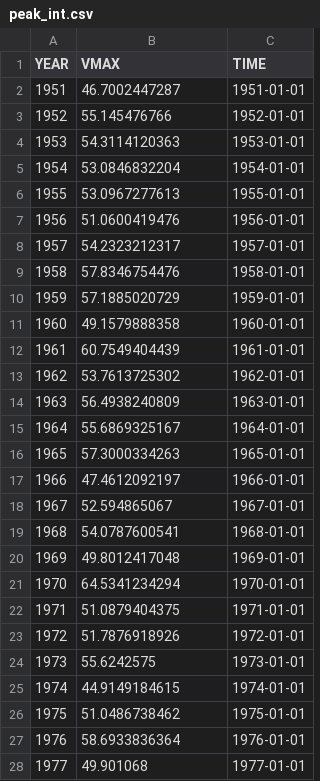
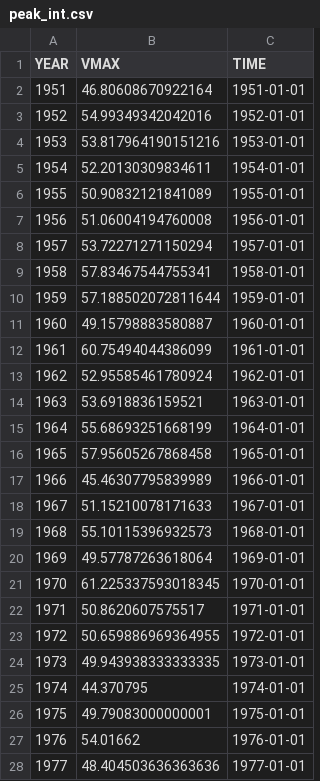
Before and after one commit to ngcaden/pacific_typhoon_model, a CSV file: peak_int.csv, drawn as a sheet; only a part is shown; the diff covers the shown part only.

```diff
--- a/peak_int.csv
+++ b/peak_int.csv
@@ -1,28 +1,28 @@
 YEAR,VMAX,TIME
-1951,46.7002447287,1951-01-01
-1952,55.145476766,1952-01-01
-1953,54.3114120363,1953-01-01
-1954,53.0846832204,1954-01-01
-1955,53.0967277613,1955-01-01
-1956,51.0600419476,1956-01-01
-1957,54.2323212317,1957-01-01
-1958,57.8346754476,1958-01-01
-1959,57.1885020729,1959-01-01
-1960,49.1579888358,1960-01-01
-1961,60.7549404439,1961-01-01
-1962,53.7613725302,1962-01-01
-1963,56.4938240809,1963-01-01
-1964,55.6869325167,1964-01-01
-1965,57.3000334263,1965-01-01
-1966,47.4612092197,1966-01-01
-1967,52.594865067,1967-01-01
-1968,54.0787600541,1968-01-01
-1969,49.8012417048,1969-01-01
-1970,64.5341234294,1970-01-01
-1971,51.0879404375,1971-01-01
-1972,51.7876918926,1972-01-01
-1973,55.6242575,1973-01-01
-1974,44.9149184615,1974-01-01
-1975,51.0486738462,1975-01-01
-1976,58.6933836364,1976-01-01
-1977,49.901068,1977-01-01
+1951,46.80608670922164,1951-01-01
+1952,54.99349342042016,1952-01-01
+1953,53.817964190151216,1953-01-01
+1954,52.20130309834611,1954-01-01
+1955,50.90832121841089,1955-01-01
+1956,51.06004194760008,1956-01-01
+1957,53.72271271150294,1957-01-01
+1958,57.83467544755341,1958-01-01
+1959,57.188502072811644,1959-01-01
+1960,49.15798883580887,1960-01-01
+1961,60.75494044386099,1961-01-01
+1962,52.95585461780924,1962-01-01
+1963,53.6918836159521,1963-01-01
+1964,55.68693251668199,1964-01-01
+1965,57.95605267868458,1965-01-01
+1966,45.46307795839989,1966-01-01
+1967,51.15210078171633,1967-01-01
+1968,55.10115396932573,1968-01-01
+1969,49.57787263618064,1969-01-01
+1970,61.225337593018345,1970-01-01
+1971,50.8620607575517,1971-01-01
+1972,50.659886969364955,1972-01-01
+1973,49.943938333333335,1973-01-01
+1974,44.370795,1974-01-01
+1975,49.79083000000001,1975-01-01
+1976,54.01662,1976-01-01
+1977,48.404503636363636,1977-01-01
```
Also changed, not shown: 31 edited cells elsewhere in this file, int_duration.csv, int_rate.csv, 24 other files.
